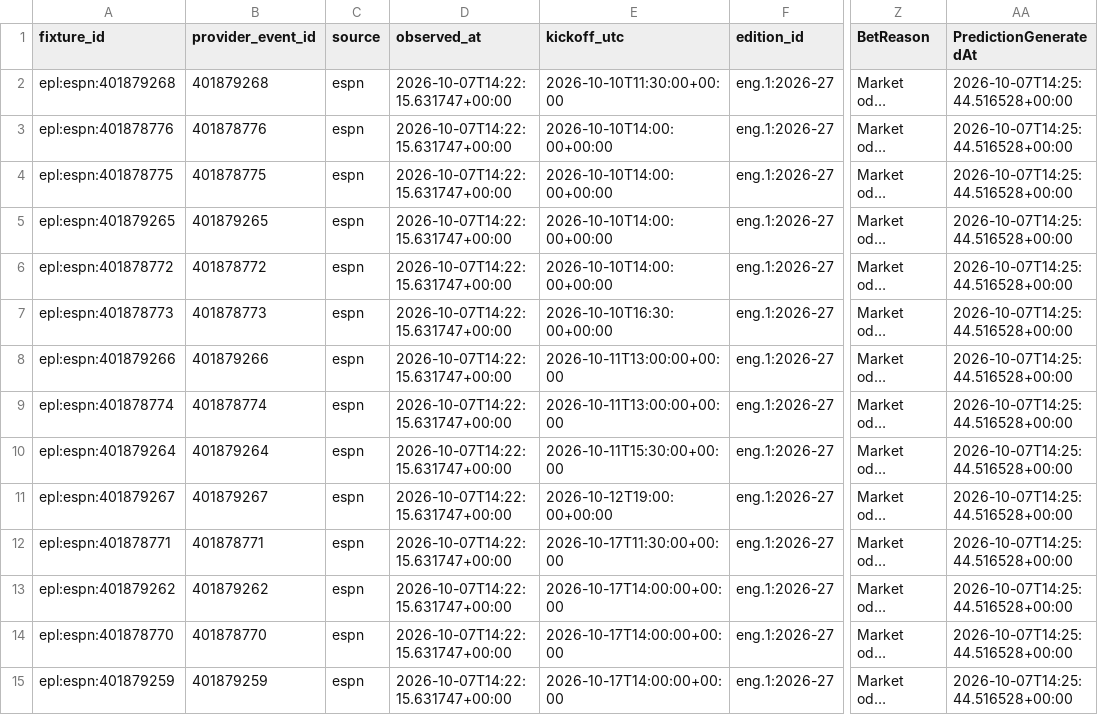
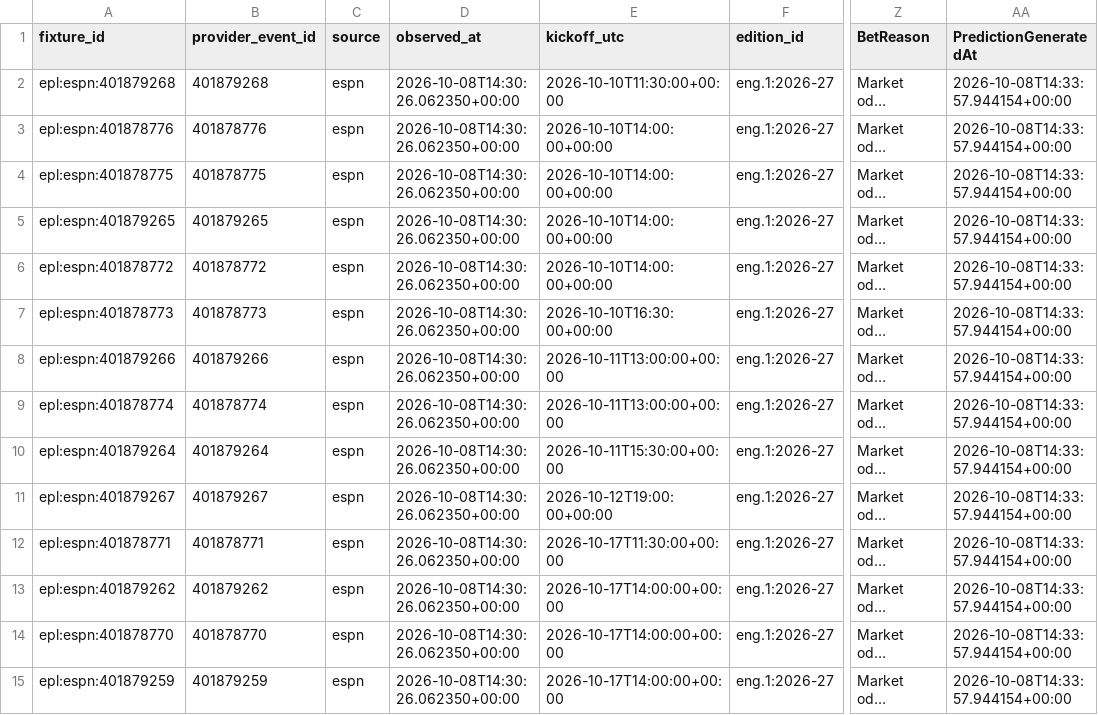
Before and after one commit to gmalbert/premier-league, a CSV file: data_files/upcoming_predictions.csv, drawn as a sheet; only a part is shown, gaps mark what is left out; long unchanged cells end in …; the diff covers the shown part only; the diff names each change by its address in the sheet, - before the commit and + after, or states it on an @@ line.

```diff
--- a/data_files/upcoming_predictions.csv
+++ b/data_files/upcoming_predictions.csv
-D2:D15 (observed_at): 2026-10-07T14:22:15.631747+00:00
+D2:D15 (observed_at): 2026-10-08T14:30:26.062350+00:00
-AA2:AA15 (PredictionGeneratedAt): 2026-10-07T14:25:44.516528+00:00
+AA2:AA15 (PredictionGeneratedAt): 2026-10-08T14:33:57.944154+00:00
```
Also changed, not shown: 152 edited cells elsewhere in this file, data_files/poisson_metrics_history.csv, data_files/upcoming_fixtures.csv, 9 other files.
